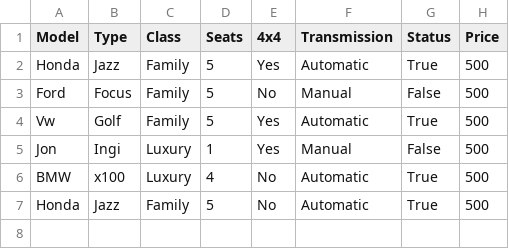
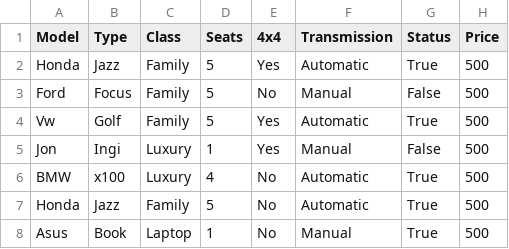
Before and after one commit to aronhr/SC-T-113-VLN1, a CSV file: data/car.csv, drawn as a sheet.

```diff
--- a/data/car.csv
+++ b/data/car.csv
@@ -7 +7,2 @@ BMW,x100,Luxury,4,No,Automatic,True,500
 Honda,Jazz,Family,5,No,Automatic,True,500
+Asus,Book,Laptop,1,No,Manual,True,500
```
Also changed, not shown: 3 other files.
